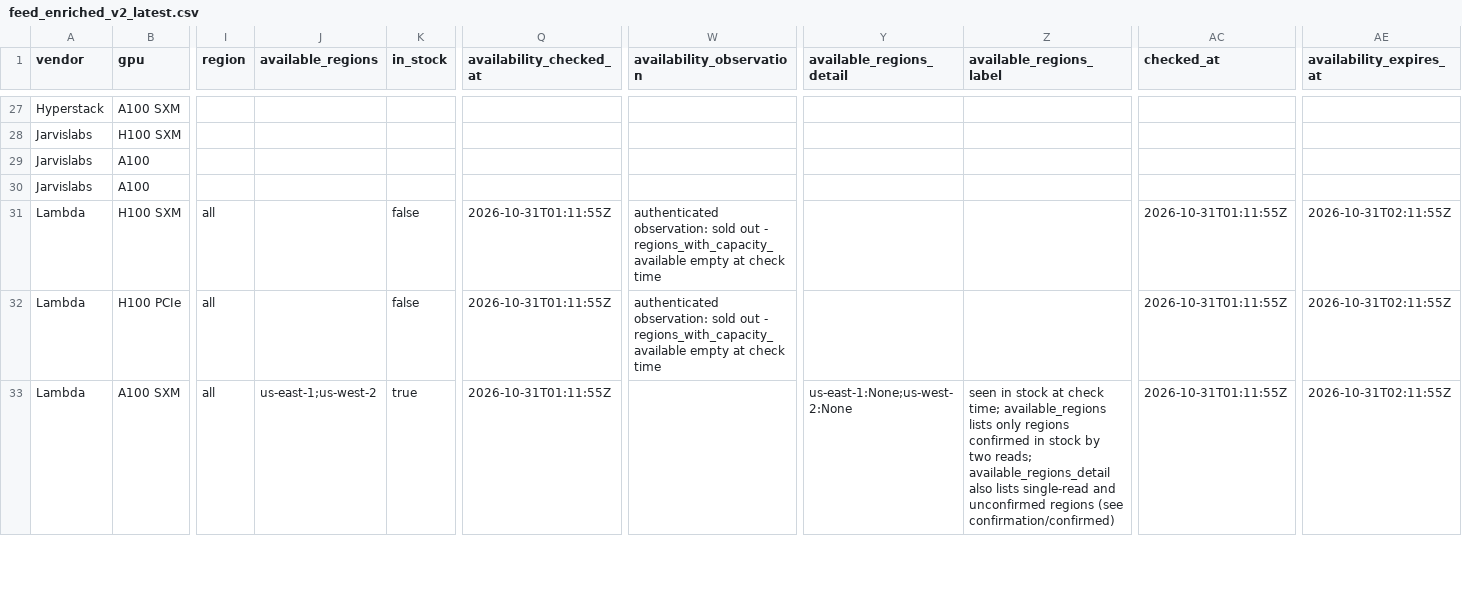
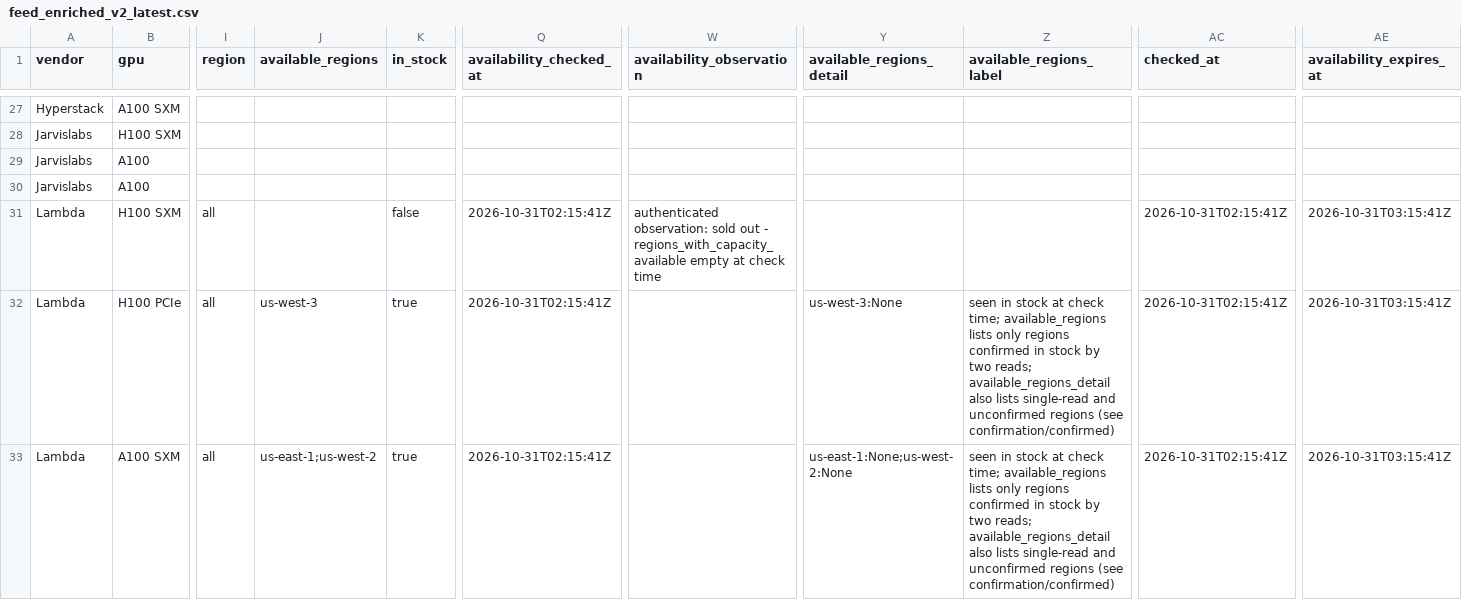
Before and after one commit to connormatthewdouglas/agent-work-stack-deals, a CSV file: latest/feed_enriched_v2_latest.csv, drawn as a sheet; only a part is shown, gaps mark what is left out; the diff covers the shown part only; the diff names each change by its address in the sheet, - before the commit and + after, or states it on an @@ line.

```diff
--- a/latest/feed_enriched_v2_latest.csv
+++ b/latest/feed_enriched_v2_latest.csv
-Q31:Q33 (availability_checked_at): 2026-10-31T01:11:55Z
+Q31:Q33 (availability_checked_at): 2026-10-31T02:15:41Z
-AC31:AC33 (checked_at): 2026-10-31T01:11:55Z
+AC31:AC33 (checked_at): 2026-10-31T02:15:41Z
-AE31:AE33 (availability_expires_at): 2026-10-31T02:11:55Z
+AE31:AE33 (availability_expires_at): 2026-10-31T03:15:41Z
-J32 (available_regions): (empty)
+J32 (available_regions): us-west-3
-K32 (in_stock): false
+K32 (in_stock): true
-W32 (availability_observation): authenticated observation: sold out - regions_with_capacity_available empty at check time
+W32 (availability_observation): (empty)
-Y32 (available_regions_detail): (empty)
+Y32 (available_regions_detail): us-west-3:None
-Z32 (available_regions_label): (empty)
+Z32 (available_regions_label): seen in stock at check time; available_regions lists only regions confirmed in stock by two reads; available_regions_detail also lists single-read and unconfirmed regions (see confirmation/confirmed)
```
Also changed, not shown: 108 edited cells elsewhere in this file, latest/availability_v2_latest.csv, 3 other files.
